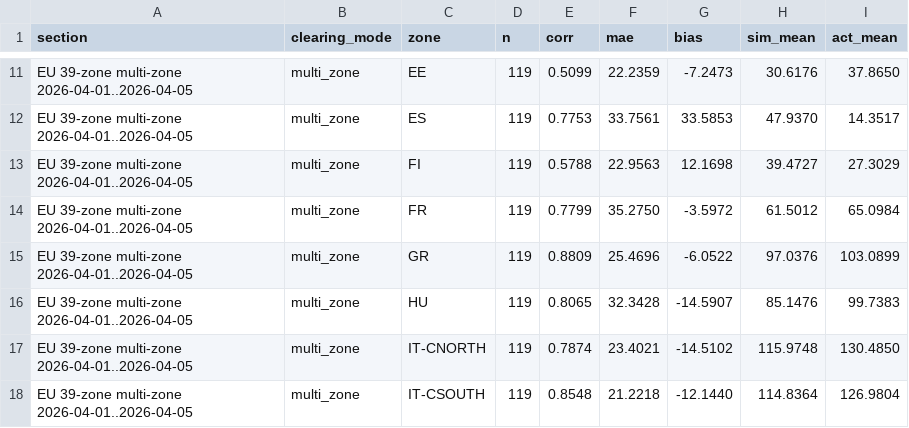
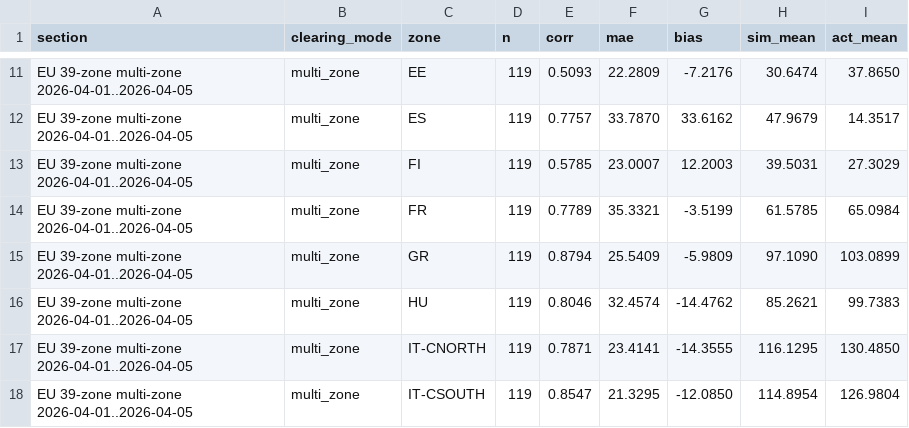
Before and after one commit to philokalia-ai/energy-markets, a CSV file: results/reference/quick_metrics.csv, drawn as a sheet; only a part is shown, gaps mark what is left out; the diff covers the shown part only; the diff names each change by its address in the sheet, - before the commit and + after, or states it on an @@ line.

```diff
--- a/results/reference/quick_metrics.csv
+++ b/results/reference/quick_metrics.csv
-E11 (corr): 0.5099
+E11 (corr): 0.5093
-F11 (mae): 22.2359
+F11 (mae): 22.2809
-G11 (bias): -7.2473
+G11 (bias): -7.2176
-H11 (sim_mean): 30.6176
+H11 (sim_mean): 30.6474
-E12 (corr): 0.7753
+E12 (corr): 0.7757
-F12 (mae): 33.7561
+F12 (mae): 33.7870
-G12 (bias): 33.5853
+G12 (bias): 33.6162
-H12 (sim_mean): 47.9370
+H12 (sim_mean): 47.9679
-E13 (corr): 0.5788
+E13 (corr): 0.5785
-F13 (mae): 22.9563
+F13 (mae): 23.0007
-G13 (bias): 12.1698
+G13 (bias): 12.2003
-H13 (sim_mean): 39.4727
+H13 (sim_mean): 39.5031
-E14 (corr): 0.7799
+E14 (corr): 0.7789
-F14 (mae): 35.2750
+F14 (mae): 35.3321
-G14 (bias): -3.5972
+G14 (bias): -3.5199
-H14 (sim_mean): 61.5012
+H14 (sim_mean): 61.5785
-E15 (corr): 0.8809
+E15 (corr): 0.8794
-F15 (mae): 25.4696
+F15 (mae): 25.5409
-G15 (bias): -6.0522
+G15 (bias): -5.9809
-H15 (sim_mean): 97.0376
+H15 (sim_mean): 97.1090
-E16 (corr): 0.8065
+E16 (corr): 0.8046
-F16 (mae): 32.3428
+F16 (mae): 32.4574
-G16 (bias): -14.5907
+G16 (bias): -14.4762
-H16 (sim_mean): 85.1476
+H16 (sim_mean): 85.2621
-E17 (corr): 0.7874
+E17 (corr): 0.7871
-F17 (mae): 23.4021
+F17 (mae): 23.4141
-G17 (bias): -14.5102
+G17 (bias): -14.3555
-H17 (sim_mean): 115.9748
+H17 (sim_mean): 116.1295
-E18 (corr): 0.8548
+E18 (corr): 0.8547
-F18 (mae): 21.2218
+F18 (mae): 21.3295
-G18 (bias): -12.1440
+G18 (bias): -12.0850
-H18 (sim_mean): 114.8364
+H18 (sim_mean): 114.8954
```
Also changed, not shown: 111 edited cells elsewhere in this file, 1 other file.
